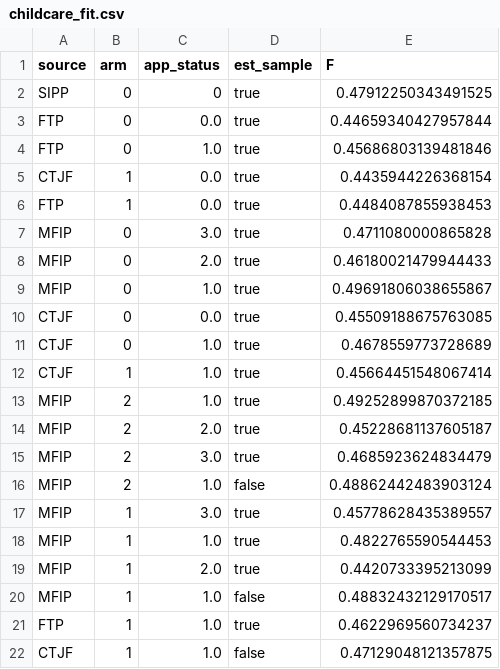
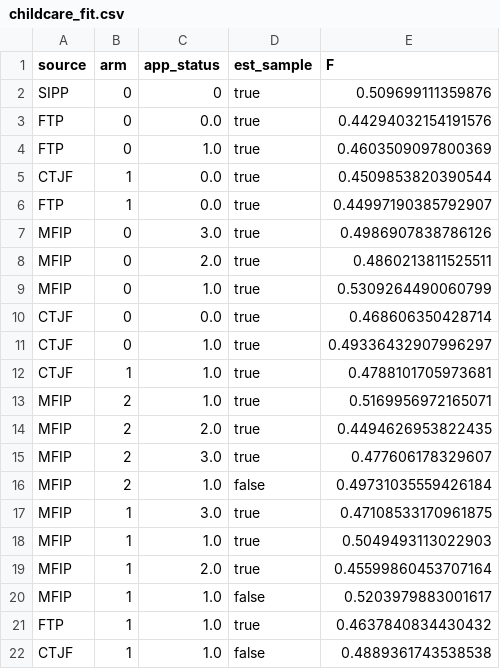
Before and after one commit to josephmullins/welfare-meta-study, a CSV file: output/childcare_fit.csv, drawn as a sheet.

```diff
--- a/output/childcare_fit.csv
+++ b/output/childcare_fit.csv
@@ -1,22 +1,22 @@
 source,arm,app_status,est_sample,F
-SIPP,0,0,true,0.47912250343491525
-FTP,0,0.0,true,0.44659340427957844
-FTP,0,1.0,true,0.45686803139481846
-CTJF,1,0.0,true,0.4435944226368154
-FTP,1,0.0,true,0.4484087855938453
-MFIP,0,3.0,true,0.4711080000865828
-MFIP,0,2.0,true,0.46180021479944433
-MFIP,0,1.0,true,0.49691806038655867
-CTJF,0,0.0,true,0.45509188675763085
-CTJF,0,1.0,true,0.4678559773728689
-CTJF,1,1.0,true,0.45664451548067414
-MFIP,2,1.0,true,0.49252899870372185
-MFIP,2,2.0,true,0.45228681137605187
-MFIP,2,3.0,true,0.4685923624834479
-MFIP,2,1.0,false,0.48862442483903124
-MFIP,1,3.0,true,0.45778628435389557
-MFIP,1,1.0,true,0.4822765590544453
-MFIP,1,2.0,true,0.4420733395213099
-MFIP,1,1.0,false,0.48832432129170517
-FTP,1,1.0,true,0.4622969560734237
-CTJF,1,1.0,false,0.47129048121357875
+SIPP,0,0,true,0.509699111359876
+FTP,0,0.0,true,0.44294032154191576
+FTP,0,1.0,true,0.4603509097800369
+CTJF,1,0.0,true,0.4509853820390544
+FTP,1,0.0,true,0.44997190385792907
+MFIP,0,3.0,true,0.4986907838786126
+MFIP,0,2.0,true,0.4860213811525511
+MFIP,0,1.0,true,0.5309264490060799
+CTJF,0,0.0,true,0.468606350428714
+CTJF,0,1.0,true,0.49336432907996297
+CTJF,1,1.0,true,0.4788101705973681
+MFIP,2,1.0,true,0.5169956972165071
+MFIP,2,2.0,true,0.4494626953822435
+MFIP,2,3.0,true,0.477606178329607
+MFIP,2,1.0,false,0.49731035559426184
+MFIP,1,3.0,true,0.47108533170961875
+MFIP,1,1.0,true,0.5049493113022903
+MFIP,1,2.0,true,0.45599860453707164
+MFIP,1,1.0,false,0.5203979883001617
+FTP,1,1.0,true,0.4637840834430432
+CTJF,1,1.0,false,0.4889361743538538
```
Also changed, not shown: 1 other file.
